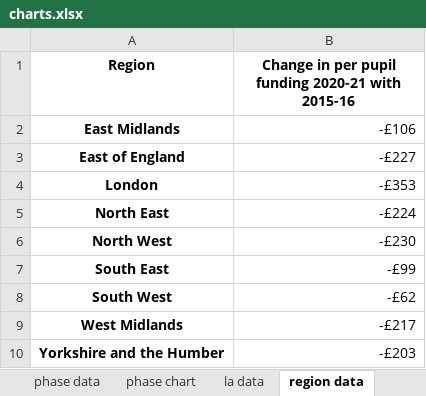
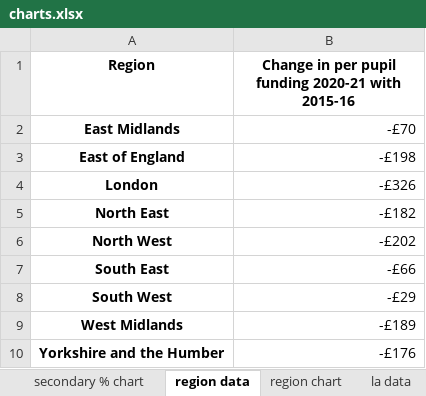
Before and after one commit to National-Education-Union/school-cuts, an Excel workbook: output/charts.xlsx, sheet region data, drawn as a sheet; values as stored, in another font and other column widths than the file's, no borders; the diff names each change by its address in the sheet, - before the commit and + after, or states it on an @@ line.

```diff
--- a/output/charts.xlsx (sheet region data)
+++ b/output/charts.xlsx (sheet region data)
+sheet tab: secondary % chart
@@ sheet tab order changed: secondary % chart | region data | region chart | la data @@
-B2: -£106
+B2: -£70
-B3: -£227
+B3: -£198
-B4: -£353
+B4: -£326
-B5: -£224
+B5: -£182
-B6: -£230
+B6: -£202
-B7: -£99
+B7: -£66
-B8: -£62
+B8: -£29
-B9: -£217
+B9: -£189
-B10: -£203
+B10: -£176
```
Also changed, not shown: sheet la data, sheet phase specific data, sheet phase data, other sheet tabs, charts or pictures, data/school_costs/school support staff pay.xlsx, output/Constituency.xlsx, 22 other files.
